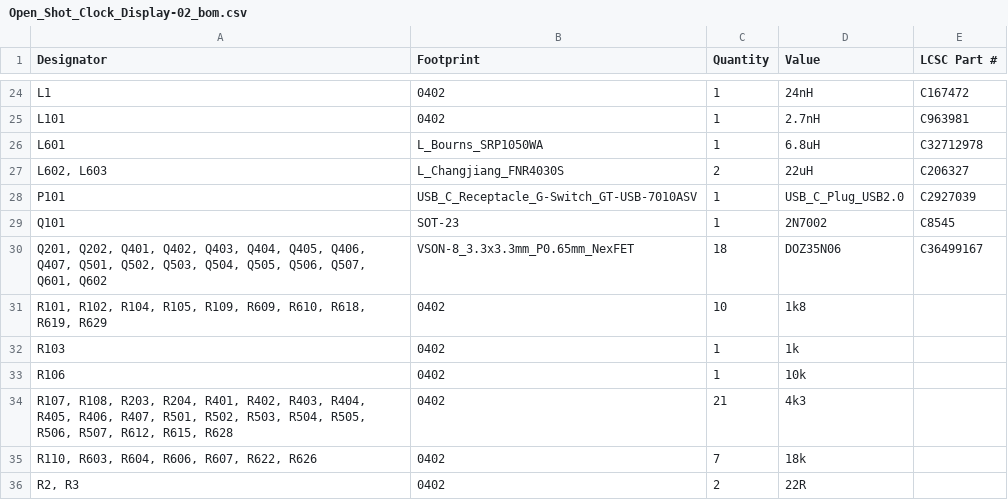
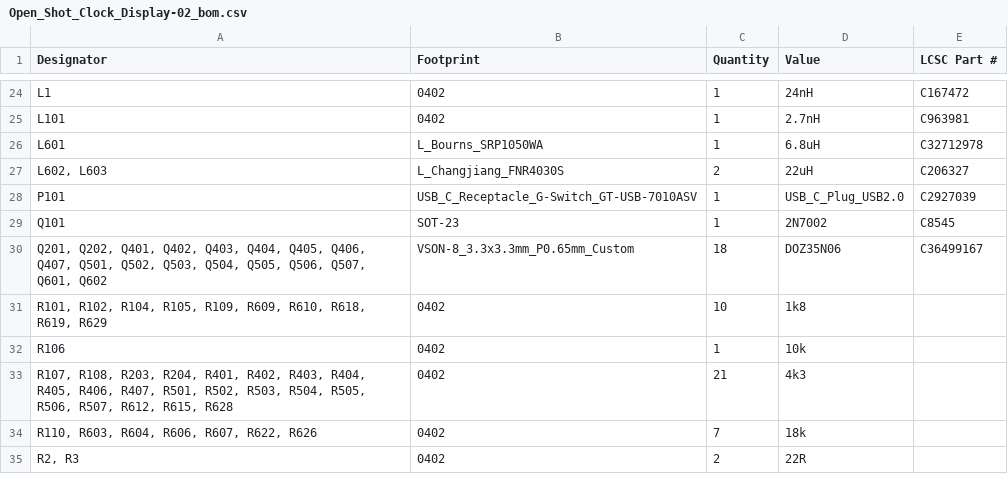
Before and after one commit to DLaxV-Community-Projects-Hub/Open-Shot-Clock, a CSV file: pcb/display/_production/R02/Open_Shot_Clock_Display-02_bom.csv, drawn as a sheet; only a part is shown, gaps mark what is left out; the diff covers the shown part only.

Commit message:
Changed some Part# for production based on feedback an availability

```diff
--- a/pcb/display/_production/R02/Open_Shot_Clock_Display-02_bom.csv
+++ b/pcb/display/_production/R02/Open_Shot_Clock_Display-02_bom.csv
@@ -29,5 +29,4 @@ P101,USB_C_Receptacle_G-Switch_GT-USB-7010ASV,1,USB_C_Plug_USB2.0,C2927039
 Q101,SOT-23,1,2N7002,C8545
-"Q201, Q202, Q401, Q402, Q403, Q404, Q405, Q406, Q407, Q501, Q502, Q503, Q504, Q505, Q506, Q507, Q601, Q602",VSON-8_3.3x3.3mm_P0.65mm_NexFET,18,DOZ35N06,C36499167
+"Q201, Q202, Q401, Q402, Q403, Q404, Q405, Q406, Q407, Q501, Q502, Q503, Q504, Q505, Q506, Q507, Q601, Q602",VSON-8_3.3x3.3mm_P0.65mm_Custom,18,DOZ35N06,C36499167
 "R101, R102, R104, R105, R109, R609, R610, R618, R619, R629",0402,10,1k8,
-R103,0402,1,1k,
 R106,0402,1,10k,
```
Also changed, not shown: 2 removed rows and 8 edited cells elsewhere in this file, 5 other files.
